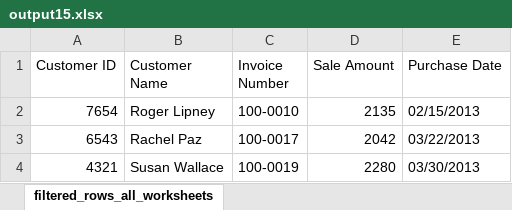
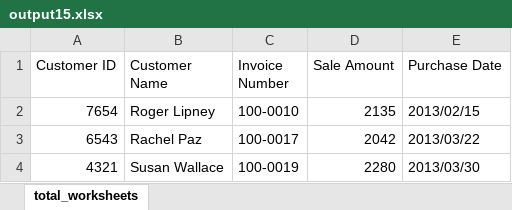
Before and after one commit to ALOHA-CLASS/TJE_PYTHON_DATA, an Excel workbook: Day09~/Excel/output/output15.xlsx, sheet total_worksheets, drawn as a sheet; values as stored, in another font and other column widths than the file's, no borders; the diff names each change by its address in the sheet, - before the commit and + after, or states it on an @@ line.

```diff
--- a/Day09~/Excel/output/output15.xlsx (sheet total_worksheets)
+++ b/Day09~/Excel/output/output15.xlsx (sheet total_worksheets)
-sheet tab: filtered_rows_all_worksheets
+sheet tab: total_worksheets
-E2 (Purchase Date): 02/15/2013
+E2 (Purchase Date): 2013/02/15
-E3 (Purchase Date): 03/22/2013
+E3 (Purchase Date): 2013/03/22
-E4 (Purchase Date): 03/30/2013
+E4 (Purchase Date): 2013/03/30
```
Also changed, not shown: Day09~/Excel/output/output17.xlsx, 11 other files.
